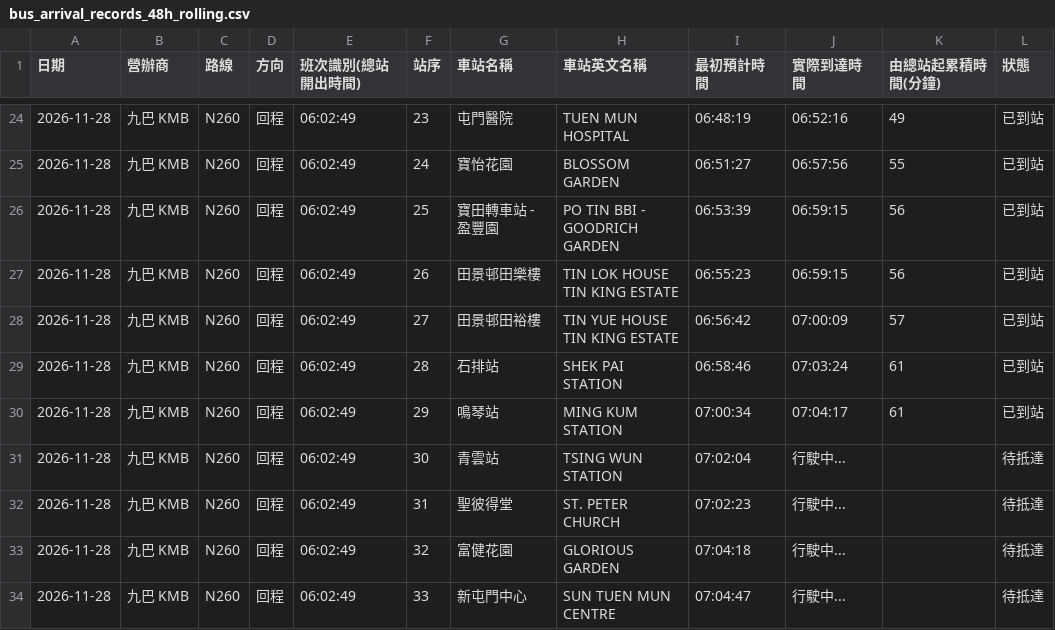
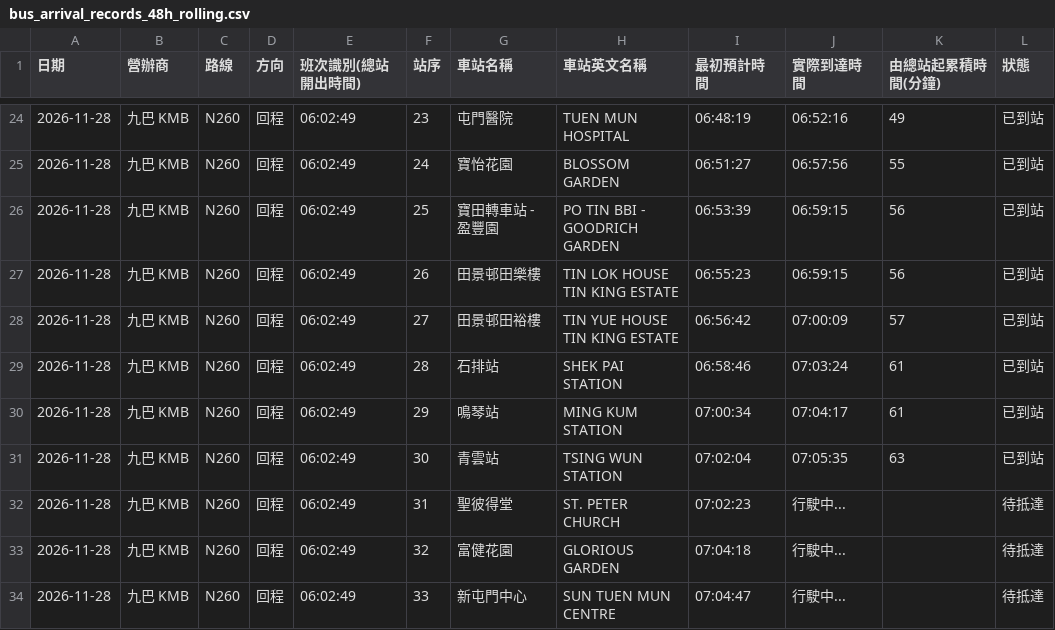
Before and after one commit to J0llibee/GRMD_FYP_Transport, a CSV file: backups/bus_arrival_records_48h_rolling.csv, drawn as a sheet; only a part is shown, gaps mark what is left out.

Commit message:
Auto backup backups/bus_arrival_records_48h_rolling.csv (07:08:03)

```diff
--- a/backups/bus_arrival_records_48h_rolling.csv
+++ b/backups/bus_arrival_records_48h_rolling.csv
@@ -30,3 +30,3 @@
 2026-11-28,九巴 KMB,N260,回程,06:02:49,29,鳴琴站,MING KUM STATION,07:00:34,07:04:17,61,已到站
-2026-11-28,九巴 KMB,N260,回程,06:02:49,30,青雲站,TSING WUN STATION,07:02:04,行駛中...,,待抵達
+2026-11-28,九巴 KMB,N260,回程,06:02:49,30,青雲站,TSING WUN STATION,07:02:04,07:05:35,63,已到站
 2026-11-28,九巴 KMB,N260,回程,06:02:49,31,聖彼得堂,ST. PETER CHURCH,07:02:23,行駛中...,,待抵達
```
